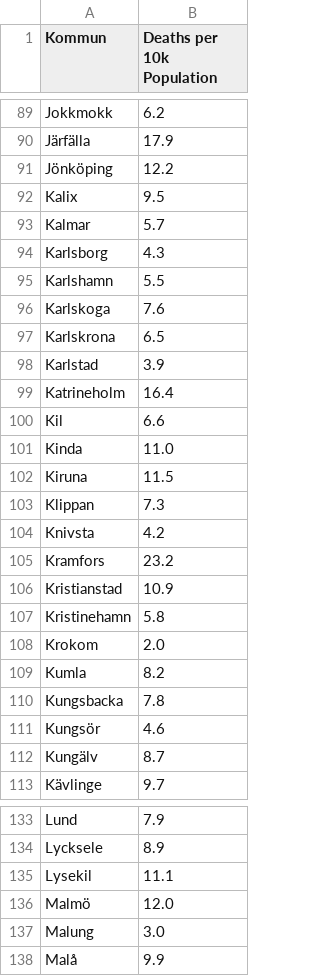
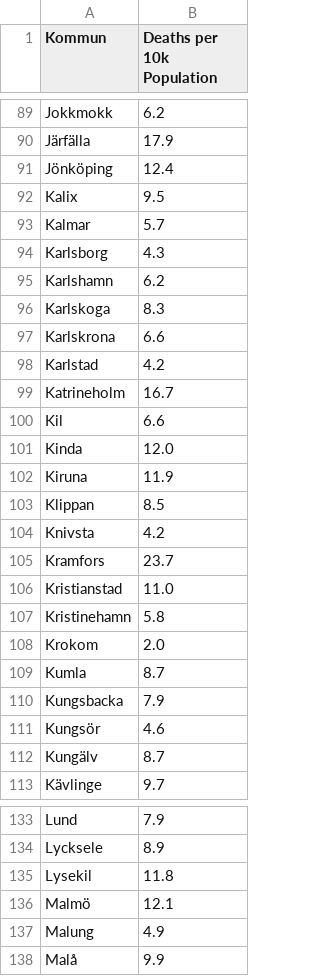
Before and after one commit to covidxix/csvdata, a CSV file: map_muni_deaths_10k.csv, drawn as a sheet; only a part is shown, gaps mark what is left out; the diff covers the shown part only.

```diff
--- a/map_muni_deaths_10k.csv
+++ b/map_muni_deaths_10k.csv
@@ -90,3 +90,3 @@ Jokkmokk,6.2
 Järfälla,17.9
-Jönköping,12.2
+Jönköping,12.4
 Kalix,9.5
@@ -94,18 +94,18 @@ Kalmar,5.7
 Karlsborg,4.3
-Karlshamn,5.5
-Karlskoga,7.6
-Karlskrona,6.5
-Karlstad,3.9
-Katrineholm,16.4
+Karlshamn,6.2
+Karlskoga,8.3
+Karlskrona,6.6
+Karlstad,4.2
+Katrineholm,16.7
 Kil,6.6
-Kinda,11.0
-Kiruna,11.5
-Klippan,7.3
+Kinda,12.0
+Kiruna,11.9
+Klippan,8.5
 Knivsta,4.2
-Kramfors,23.2
-Kristianstad,10.9
+Kramfors,23.7
+Kristianstad,11.0
 Kristinehamn,5.8
 Krokom,2.0
-Kumla,8.2
-Kungsbacka,7.8
+Kumla,8.7
+Kungsbacka,7.9
 Kungsör,4.6
@@ -134,5 +134,5 @@ Lund,7.9
 Lycksele,8.9
-Lysekil,11.1
-Malmö,12.0
-Malung,3.0
+Lysekil,11.8
+Malmö,12.1
+Malung,4.9
 Malå,9.9
```
Also changed, not shown: 49 edited cells elsewhere in this file, map_muni_change_decrease.csv, map_muni_change_increase.csv, 5 other files.
